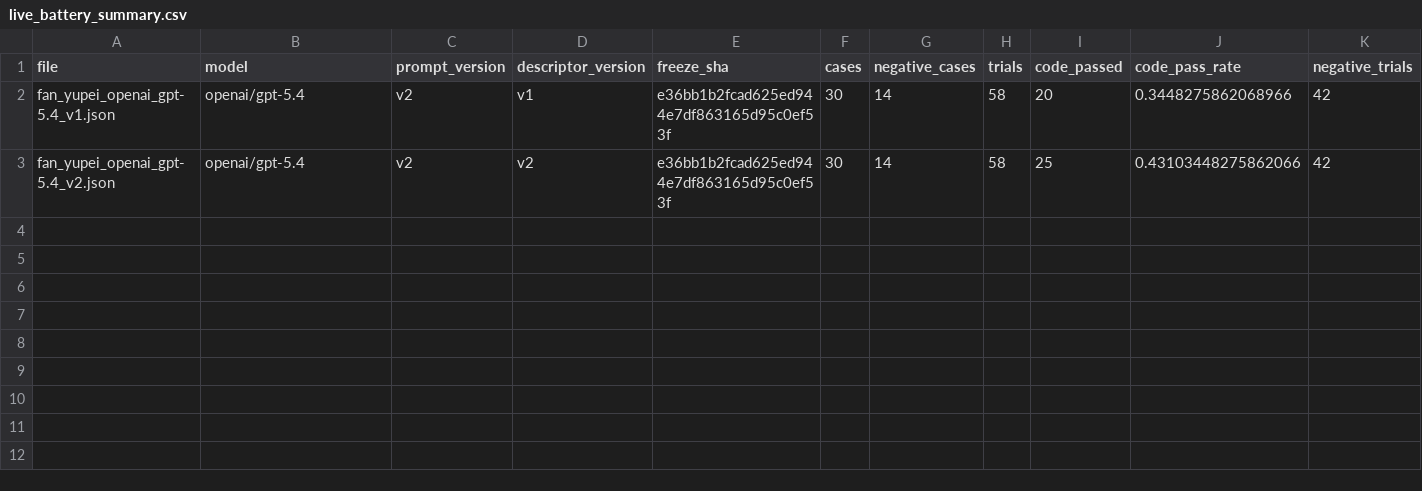
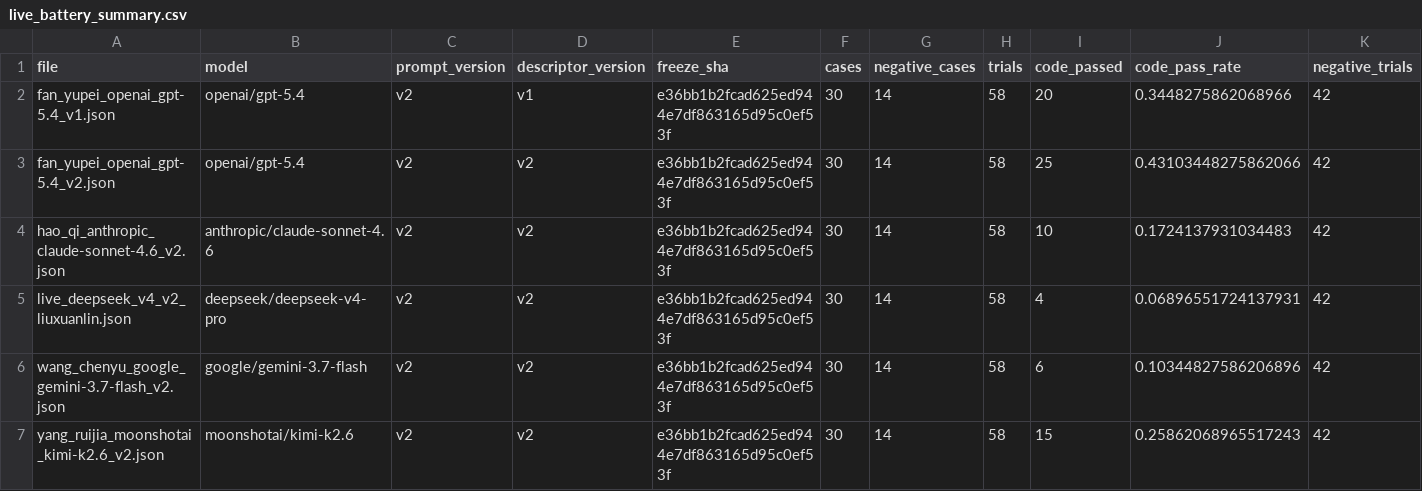
Before and after one commit to huluobo-ovo/pe6201-a2-team-a6, a CSV file: artifacts/live_battery_summary.csv, drawn as a sheet; only a part is shown; rows hold the shown columns only; the diff names each change by its address in the sheet, - before the commit and + after, or states it on an @@ line.

Commit message:
Regenerate integrated live battery and cost summaries

```diff
--- a/artifacts/live_battery_summary.csv
+++ b/artifacts/live_battery_summary.csv
+row 4: hao_qi_anthropic_claude-sonnet-4.6_v2.json | anthropic/claude-sonnet-4.6 | v2 | v2 | e36bb1b2fcad625ed944e7df863165d95c0ef53f | 30 | 14 | 58 | 10 | 0.1724137931034483 | 42
+row 5: live_deepseek_v4_v2_liuxuanlin.json | deepseek/deepseek-v4-pro | v2 | v2 | e36bb1b2fcad625ed944e7df863165d95c0ef53f | 30 | 14 | 58 | 4 | 0.06896551724137931 | 42
+row 6: wang_chenyu_google_gemini-3.7-flash_v2.json | google/gemini-3.7-flash | v2 | v2 | e36bb1b2fcad625ed944e7df863165d95c0ef53f | 30 | 14 | 58 | 6 | 0.10344827586206896 | 42
+row 7: yang_ruijia_moonshotai_kimi-k2.6_v2.json | moonshotai/kimi-k2.6 | v2 | v2 | e36bb1b2fcad625ed944e7df863165d95c0ef53f | 30 | 14 | 58 | 15 | 0.25862068965517243 | 42
```
Also changed, not shown: 2 other files.
